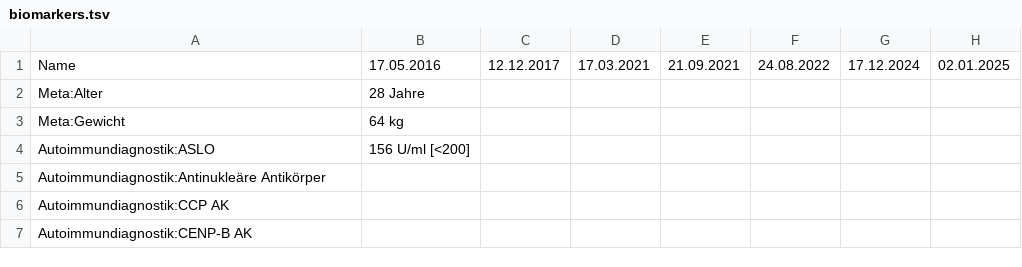
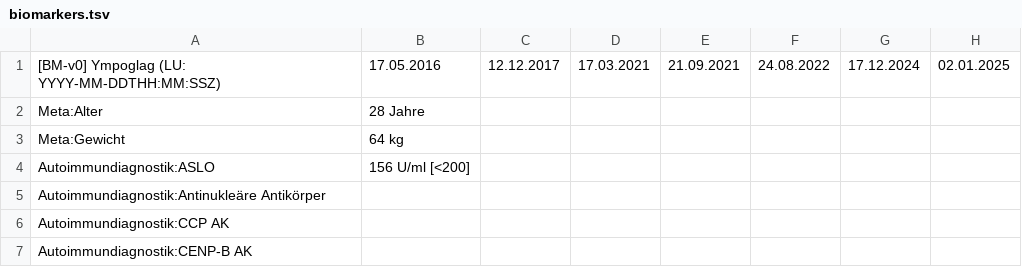
Before and after one commit to ympoglag/biomarkers, a TSV file: biomarkers.tsv, drawn as a sheet; only a part is shown; the diff names each change by its address in the sheet, - before the commit and + after, or states it on an @@ line.

```diff
--- a/biomarkers.tsv
+++ b/biomarkers.tsv
-A1: Name
+A1: [BM-v0] Ympoglag (LU: YYYY-MM-DDTHH:MM:SSZ)
```
Also changed, not shown: 2 other files.
